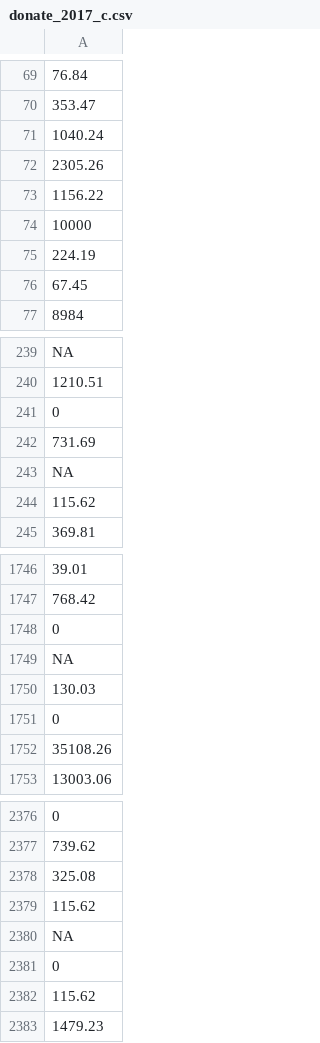
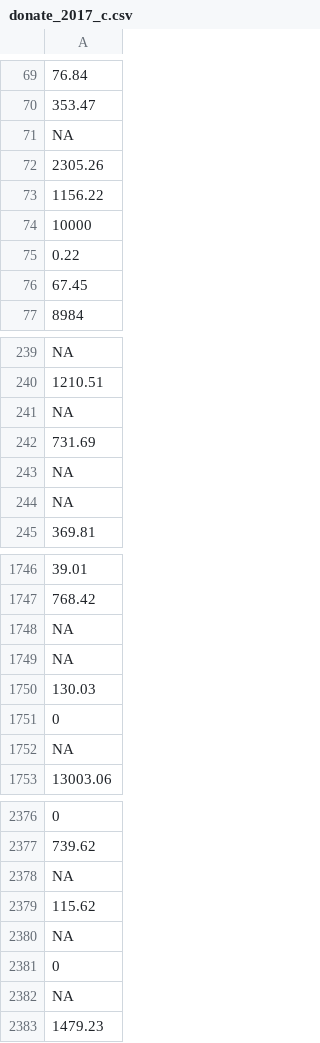
Before and after one commit to marcin-wosinek/ea-charts, a CSV file: ea-survey/data/donate_2017_c.csv, drawn as a sheet; only a part is shown, gaps mark what is left out; removed rows and columns are numbered as before the commit, all else as after; the diff covers the shown part only; the diff names each change by its address in the sheet, - before the commit and + after, or states it on an @@ line.

```diff
--- a/ea-survey/data/donate_2017_c.csv
+++ b/ea-survey/data/donate_2017_c.csv
-row 71: 1040.24
+row 71: NA
-A75: 224.19
+A75: 0.22
-row 241: 0
+row 1307: 0
+row 241: NA
-row 244: 115.62
+row 244: NA
-row 1748: 0
+row 1749: NA
-A1752: 35108.26
+A1752: NA
-row 2378: 325.08
+row 2378: NA
-row 2382: 115.62
+row 2382: NA
```
Also changed, not shown: 61 added rows, 62 removed rows and 44 edited cells elsewhere in this file, ea-survey/data/engagement.csv, ea-survey/data/income_2017_household_c.csv, 25 other files.
